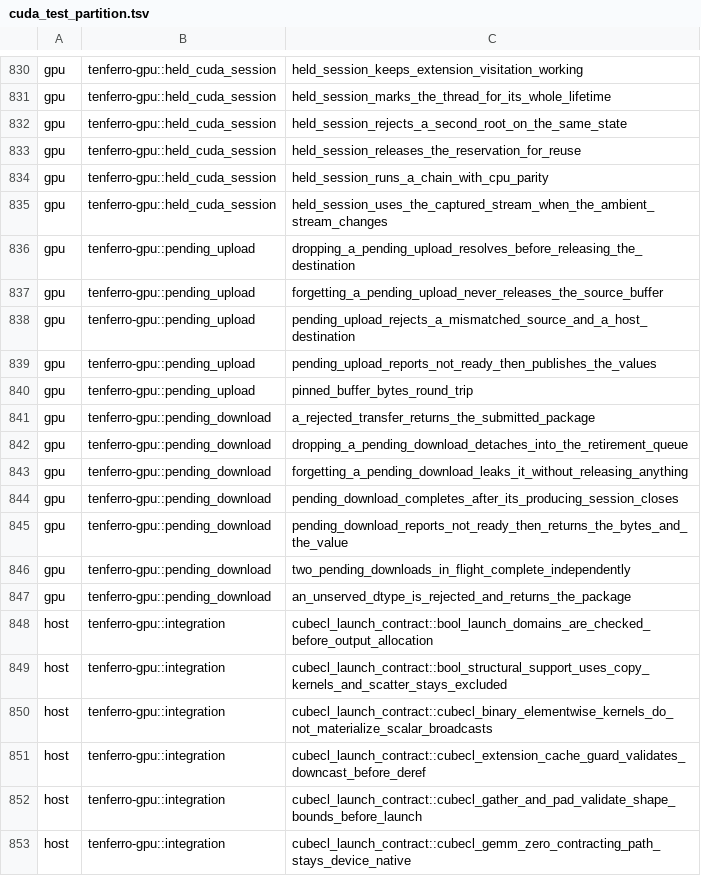
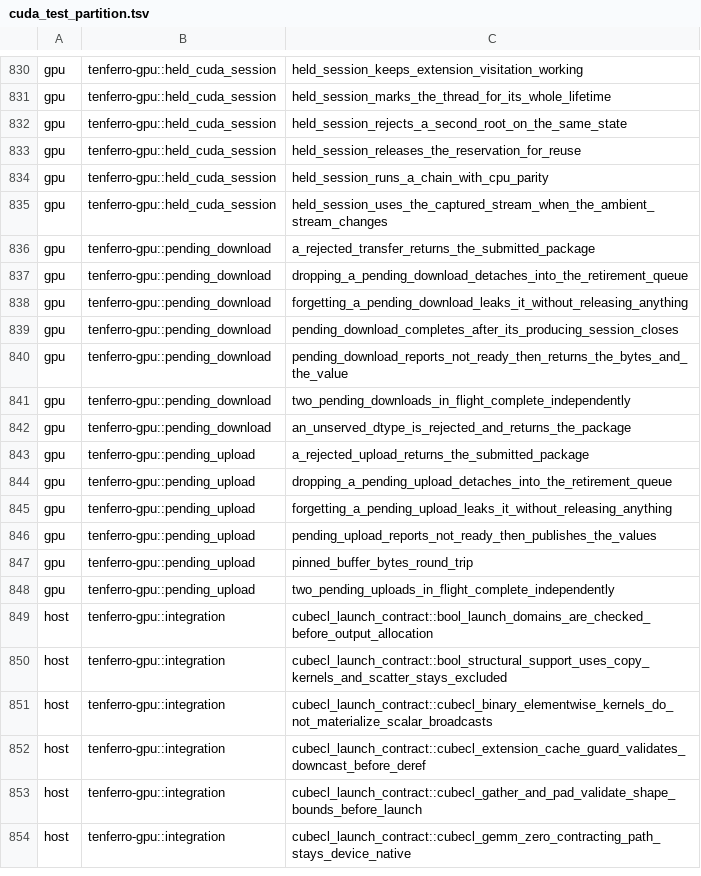
Before and after one commit to tensor4all/tenferro-rs, a TSV file: scripts/ci/cuda_test_partition.tsv, drawn as a sheet; only a part is shown, gaps mark what is left out.

Commit message:
feat(cuda): own the admitted package in the pending host-to-device transfer (#1945 U4 item 3)
The host→device mirror of the owning device→host transfer: `upload_pending(runtime, source:
PinnedHostBuffer, destination: Tensor) -> Result<PendingUpload, TransferSubmitError>`. The buffer and
the destination are moved in, `wait` returns both, a refusal before any enqueue returns them unchanged
(`TransferSubmitError::Rejected` with the package, `Unproven` with soundness retention), dropping an
unwaited handle detaches into the same bounded retirement queue without waiting, and an unproven
completion or a full queue retains the record permanently. `PinnedHostBuffer::abandon` and the
borrow-based compile-fail fixture are gone: nothing is abandoned piecemeal any more, and a
use-after-move fixture replaces the borrow fixture.

Design, package record, guide, example, benchmark and the audited CUDA test partition are updated;
the guide's snippet is extracted from the example through the repository's snippet markers.

Evidence: six owning host→device tests on a local A100 (exact values after `wait` with the destination
and buffer handed back and reused, detached drop observable through `pending_transfer_retirements` and
released by `synchronize`, `mem::forget` leaking in place, rejection with the package returned for a
host destination and a wrong-length buffer and a retry through it, two transfers in flight, raw byte
round trip) plus the seven device→host tests and eleven BLAS1 tests unchanged.

Verification: `cargo fmt --all -- --check`; the strict workspace clippy and the cuda-feature clippy;
doctests (83); `scripts/check-public-error-docs.py`; `scripts/audit-session-entry.py --check`;
`scripts/repository-rules-review.py` (pass, no findings); `bash scripts/build_docs_site.sh`; and the
audited CUDA test partition updated to an exact inventory match.

Refs #1945.

```diff
--- a/scripts/ci/cuda_test_partition.tsv
+++ b/scripts/ci/cuda_test_partition.tsv
@@ -835,7 +835,2 @@ gpu	tenferro-gpu::held_cuda_session	held_session_runs_a_chain_with_cpu_parity
 gpu	tenferro-gpu::held_cuda_session	held_session_uses_the_captured_stream_when_the_ambient_stream_changes
-gpu	tenferro-gpu::pending_upload	dropping_a_pending_upload_resolves_before_releasing_the_destination
-gpu	tenferro-gpu::pending_upload	forgetting_a_pending_upload_never_releases_the_source_buffer
-gpu	tenferro-gpu::pending_upload	pending_upload_rejects_a_mismatched_source_and_a_host_destination
-gpu	tenferro-gpu::pending_upload	pending_upload_reports_not_ready_then_publishes_the_values
-gpu	tenferro-gpu::pending_upload	pinned_buffer_bytes_round_trip
 gpu	tenferro-gpu::pending_download	a_rejected_transfer_returns_the_submitted_package
@@ -847,2 +842,8 @@ gpu	tenferro-gpu::pending_download	two_pending_downloads_in_flight_complete_inde
 gpu	tenferro-gpu::pending_download	an_unserved_dtype_is_rejected_and_returns_the_package
+gpu	tenferro-gpu::pending_upload	a_rejected_upload_returns_the_submitted_package
+gpu	tenferro-gpu::pending_upload	dropping_a_pending_upload_detaches_into_the_retirement_queue
+gpu	tenferro-gpu::pending_upload	forgetting_a_pending_upload_leaks_it_without_releasing_anything
+gpu	tenferro-gpu::pending_upload	pending_upload_reports_not_ready_then_publishes_the_values
+gpu	tenferro-gpu::pending_upload	pinned_buffer_bytes_round_trip
+gpu	tenferro-gpu::pending_upload	two_pending_uploads_in_flight_complete_independently
 host	tenferro-gpu::integration	cubecl_launch_contract::bool_launch_domains_are_checked_before_output_allocation
```
Also changed, not shown: 12 other files.
